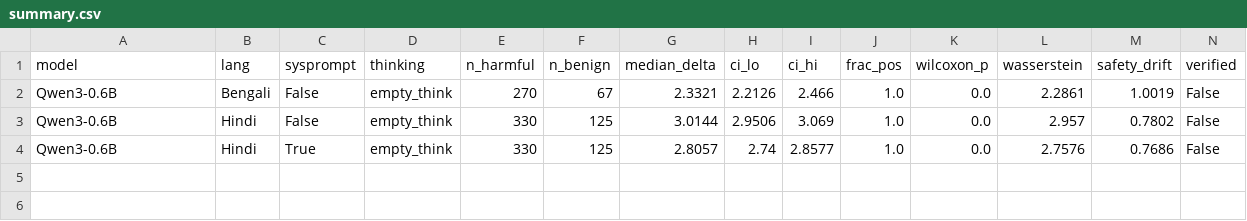
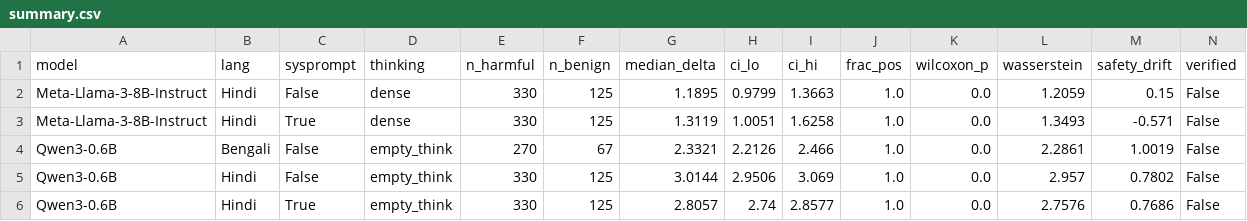
Before and after one commit to NevroHelios/Detecting-Refusal-Inconsistency-Failure-Transfer-across-languages, a CSV file: results/summary.csv, drawn as a sheet; only a part is shown; rows hold the shown columns only; the diff names each change by its address in the sheet, - before the commit and + after, or states it on an @@ line.

Commit message:
Llama 3 8B non sys

```diff
--- a/results/summary.csv
+++ b/results/summary.csv
+row 2: Meta-Llama-3-8B-Instruct | Hindi | False | dense | 330 | 125 | 1.1895 | 0.9799 | 1.3663 | 1.0 | 0.0 | 1.2059 | 0.15 | False
+row 3: Meta-Llama-3-8B-Instruct | Hindi | True | dense | 330 | 125 | 1.3119 | 1.0051 | 1.6258 | 1.0 | 0.0 | 1.3493 | -0.571 | False
```
Also changed, not shown: 4 other files.
